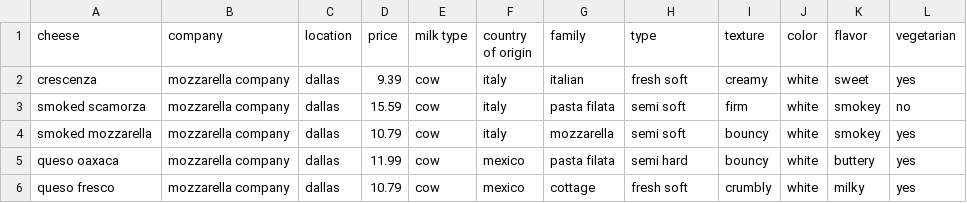
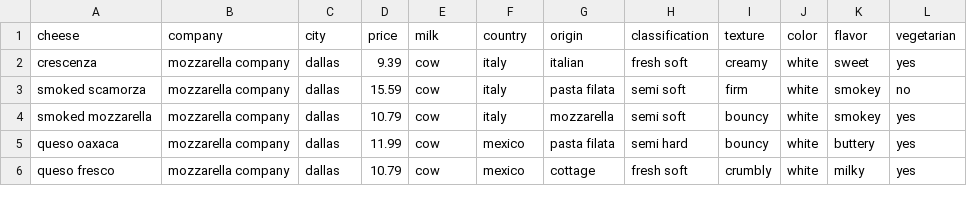
Before and after one commit to atlantyz/the_cheesery, a CSV file: data/texas cheese - Sheet1.csv, drawn as a sheet; only a part is shown.

```diff
--- a/data/texas cheese - Sheet1.csv
+++ b/data/texas cheese - Sheet1.csv
@@ -1,2 +1,2 @@
-cheese,company,location,price,milk type,country of origin,family,type,texture,color,flavor,vegetarian
+cheese,company,city,price,milk,country,origin,classification,texture,color,flavor,vegetarian
 crescenza,mozzarella company,dallas,9.39,cow,italy,italian,fresh soft,creamy,white,sweet,yes
```
Also changed, not shown: 2 other files.
